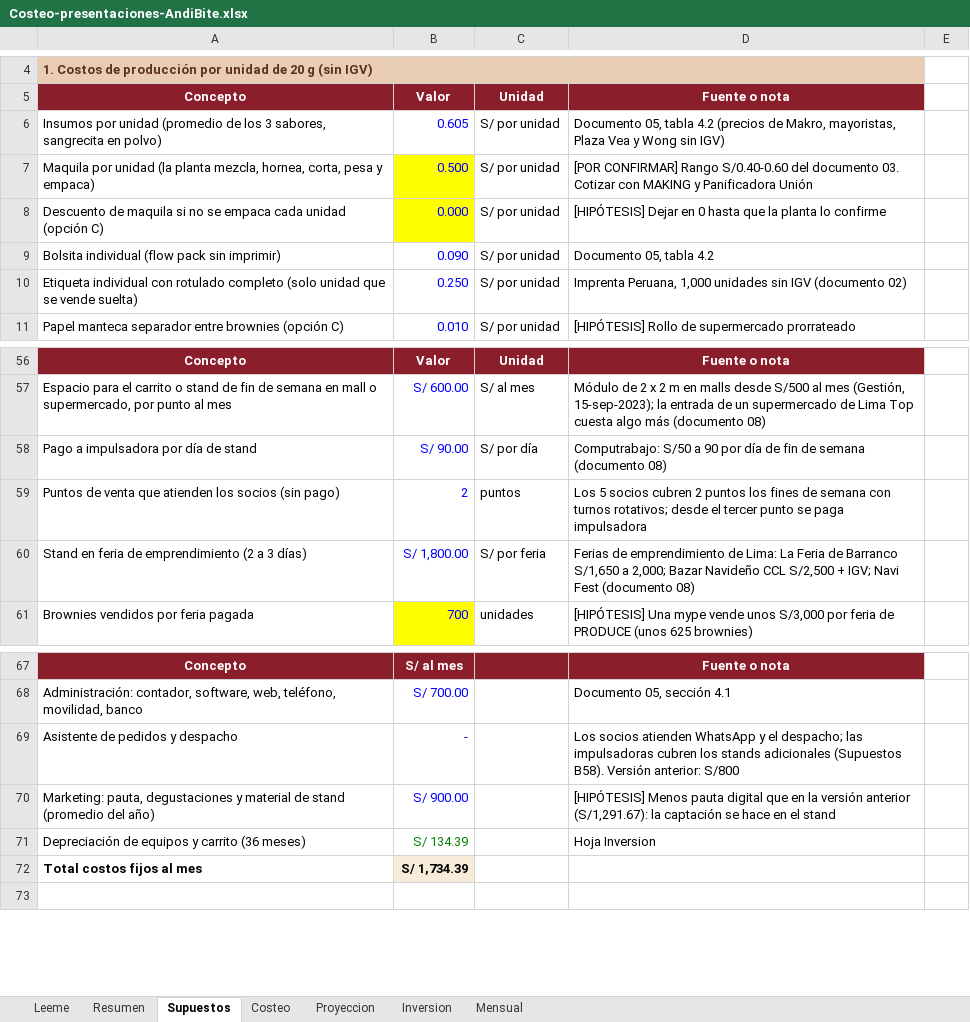
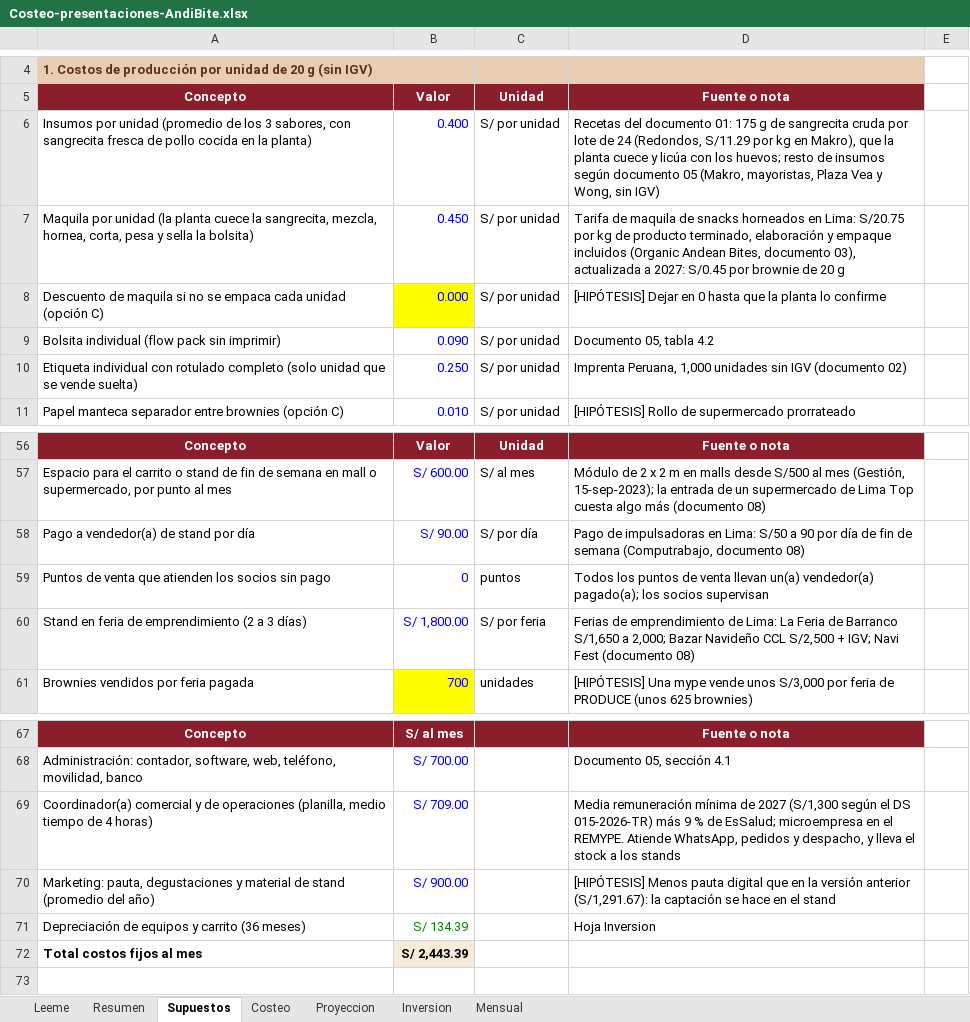
Before and after one commit to Darknow-web/Desarrollo-y-lanzamiento-de-producto-y-marca, an Excel workbook: 04-reformulacion/Costeo-presentaciones-AndiBite.xlsx, sheet Supuestos, drawn as a sheet; only a part is shown, gaps mark what is left out; values as stored, in another font and other column widths than the file's, no borders; removed rows and columns are numbered as before the commit, all else as after; the diff names each change by its address in the sheet, - before the commit and + after, or states it on an @@ line.

```diff
--- a/04-reformulacion/Costeo-presentaciones-AndiBite.xlsx (sheet Supuestos)
+++ b/04-reformulacion/Costeo-presentaciones-AndiBite.xlsx (sheet Supuestos)
-row 6: Insumos por unidad (promedio de los 3 sabores, sangrecita en polvo) | 0.605 | S/ por unidad | Documento 05, tabla 4.2 (precios de Makro, mayoristas, Plaza Vea y Wong sin IGV)
-row 7: Maquila por unidad (la planta mezcla, hornea, corta, pesa y empaca) | 0.500 | S/ por unidad | [POR CONFIRMAR] Rango S/0.40-0.60 del documento 03. Cotizar con MAKING y Panificadora Unión
+row 6: Insumos por unidad (promedio de los 3 sabores, con sangrecita fresca de pollo cocida en la planta) | 0.400 | S/ por unidad | Recetas del documento 01: 175 g de sangrecita cruda por lote de 24 (Redondos, S/11.29 por kg en Makro), que la planta cuece y licúa con los huevos; resto de insumos según documento 05 (Makro, mayoristas, Plaza Vea y Wong, sin IGV)
+row 7: Maquila por unidad (la planta cuece la sangrecita, mezcla, hornea, corta, pesa y sella la bolsita) | 0.450 | S/ por unidad | Tarifa de maquila de snacks horneados en Lima: S/20.75 por kg de producto terminado, elaboración y empaque incluidos (Organic Andean Bites, documento 03), actualizada a 2027: S/0.45 por brownie de 20 g
-A58: Pago a impulsadora por día de stand
+A58: Pago a vendedor(a) de stand por día
-D58: Computrabajo: S/50 a 90 por día de fin de semana (documento 08)
+D58: Pago de impulsadoras en Lima: S/50 a 90 por día de fin de semana (Computrabajo, documento 08)
-A59: …los socios (sin pago)
+A59: …los socios sin pago
-B59: 2
+B59: 0
-D59: Los 5 socios cubren 2 puntos los fines de semana con turnos rotativos; desde el tercer punto se paga impulsadora
+D59: Todos los puntos de venta llevan un(a) vendedor(a) pagado(a); los socios supervisan
-row 69: Asistente de pedidos y despacho | - |  | Los socios atienden WhatsApp y el despacho; las impulsadoras cubren los stands adicionales (Supuestos B58). Versión anterior: S/800
+row 69: Coordinador(a) comercial y de operaciones (planilla, medio tiempo de 4 horas) | S/ 709.00 |  | Media remuneración mínima de 2027 (S/1,300 según el DS 015-2026-TR) más 9 % de EsSalud; microempresa en el REMYPE. Atiende WhatsApp, pedidos y despacho, y lleva el stock a los stands
-B72: S/ 1,734.39
+B72: S/ 2,443.39
```
Also changed, not shown: sheet Mensual, sheet Proyeccion, sheet Costeo, sheet Resumen, sheet Inversion, 1 other file.
